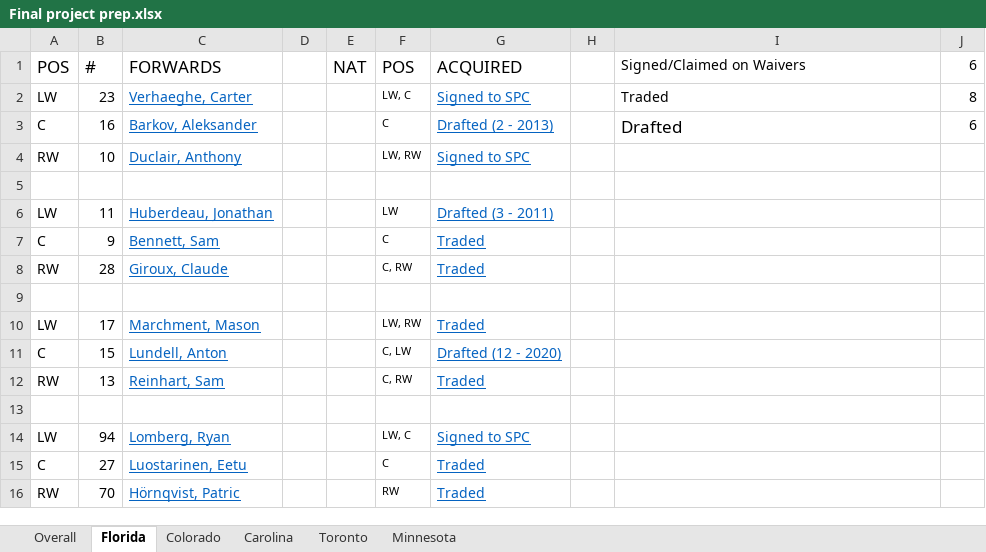
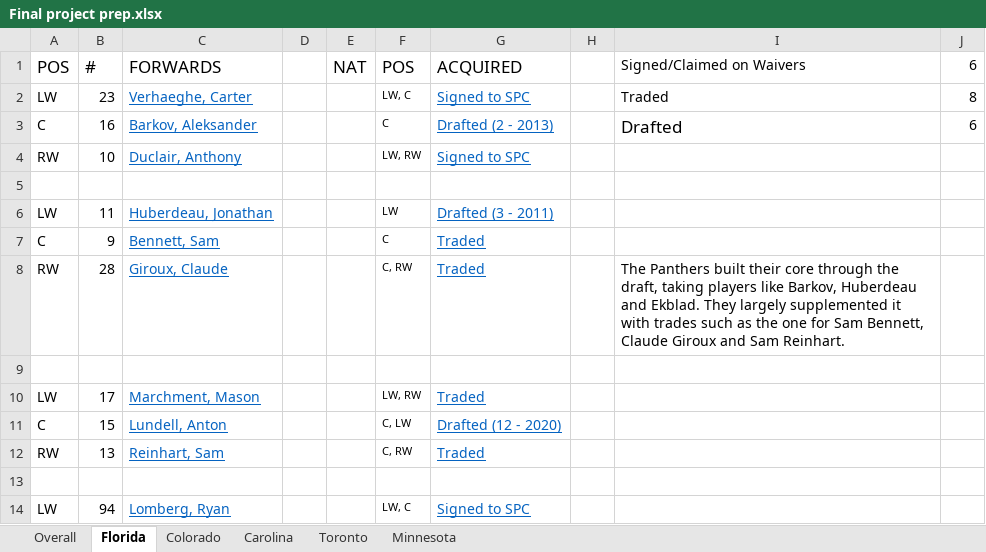
Before and after one commit to VarunShankar1/VarunShankar1.github.io, an Excel workbook: projects/Final project prep.xlsx, sheet Florida, drawn as a sheet; only a part is shown; the shorter side is filled out with more unchanged rows; values as stored, in another font and other column widths than the file's, no borders; charts and pictures not drawn; the diff names each change by its address in the sheet, - before the commit and + after, or states it on an @@ line.

```diff
--- a/projects/Final project prep.xlsx (sheet Florida)
+++ b/projects/Final project prep.xlsx (sheet Florida)
-I8: (empty)
+I8: The Panthers built their core through the draft, taking players like Barkov, Huberdeau and Ekblad. They largely supplemented it with trades such as the one for Sam Bennett, Claude Giroux and Sam Reinhart.
```
Also changed, not shown: sheet Carolina, sheet Minnesota, sheet Toronto, sheet Colorado, 13 other files.
